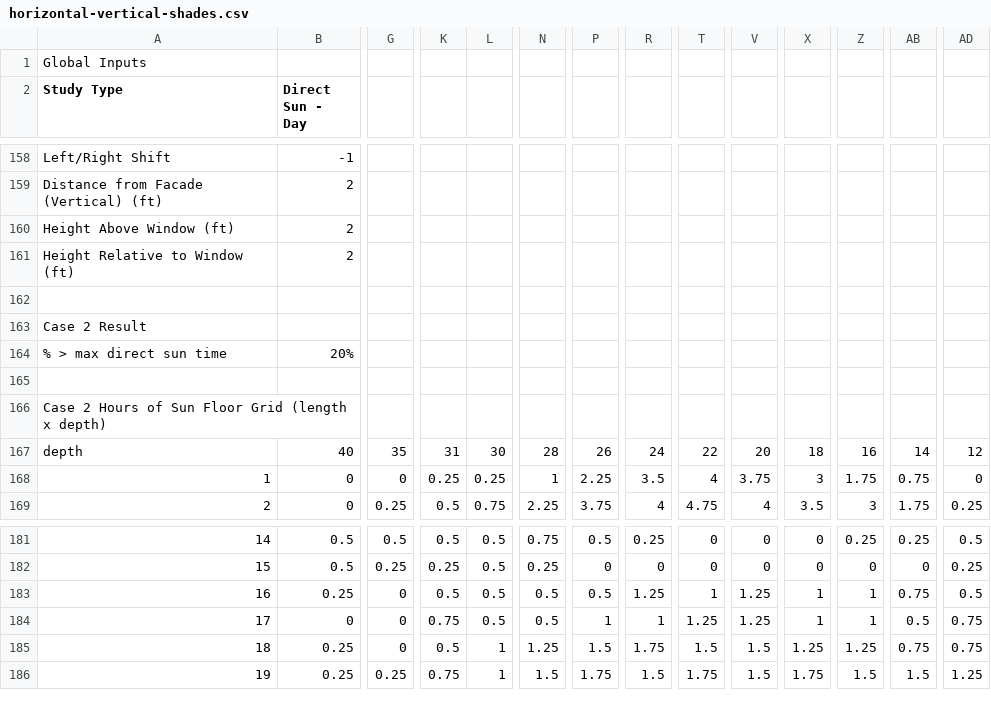
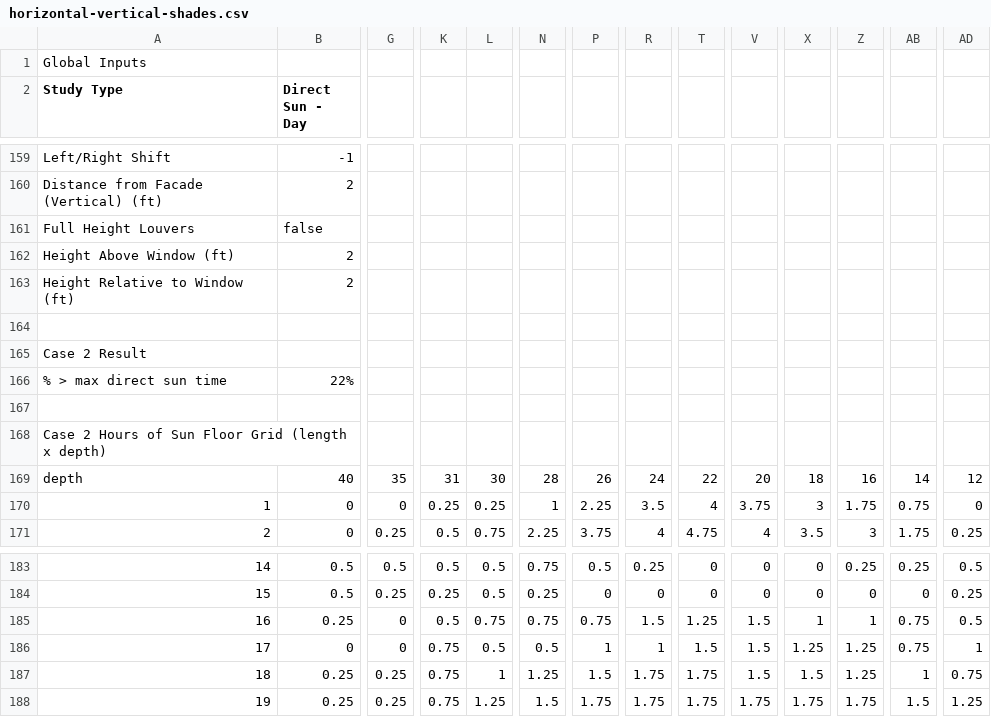
Before and after one commit to Payette/Solar-Comfort-Tool, a CSV file: regression-gold/horizontal-vertical-shades.csv, drawn as a sheet; only a part is shown, gaps mark what is left out; addresses are those after the commit; rows hold the shown columns only; the diff covers the shown part only; the diff names each change by its address in the sheet, - before the commit and + after, or states it on an @@ line.

Commit message:
added correct gold file for vertical shades

```diff
--- a/regression-gold/horizontal-vertical-shades.csv
+++ b/regression-gold/horizontal-vertical-shades.csv
+row 161: Full Height Louvers | false
-B166 (Direct Sun - Day): 20%
+B166 (Direct Sun - Day): 22%
-L185: 0.5
+L185: 0.75
-N185: 0.5
+N185: 0.75
-P185: 0.5
+P185: 0.75
-R185: 1.25
+R185: 1.5
-T185: 1
+T185: 1.25
-V185:V186: 1.25
+V185:V186: 1.5
-T186: 1.25
+T186: 1.5
-X186: 1
+X186: 1.25
-Z186: 1
+Z186: 1.25
-AB186: 0.5
+AB186: 0.75
-AD186: 0.75
+AD186: 1
-G187: 0
+G187: 0.25
-K187: 0.5
+K187: 0.75
-T187: 1.5
+T187: 1.75
-X187: 1.25
+X187: 1.5
-AB187: 0.75
+AB187: 1
-L188: 1
+L188: 1.25
-R188: 1.5
+R188: 1.75
-V188: 1.5
+V188: 1.75
-Z188: 1.5
+Z188: 1.75
```
Also changed, not shown: 1 added row, 137 edited cells and row numbers in column A elsewhere in this file.
